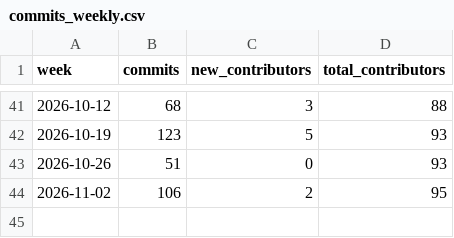
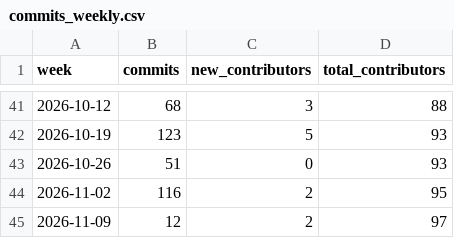
Before and after one commit to artifact-keeper/stats, a CSV file: data/artifact-keeper/commits_weekly.csv, drawn as a sheet; only a part is shown, gaps mark what is left out.

```diff
--- a/data/artifact-keeper/commits_weekly.csv
+++ b/data/artifact-keeper/commits_weekly.csv
@@ -43,2 +43,3 @@ week,commits,new_contributors,total_contributors
 2026-10-26,51,0,93
-2026-11-02,106,2,95
+2026-11-02,116,2,95
+2026-11-09,12,2,97
```
Also changed, not shown: data/artifact-keeper/cf_get_artifactkeeper_com.csv, data/artifact-keeper/cf_zone_daily.csv, 31 other files.
